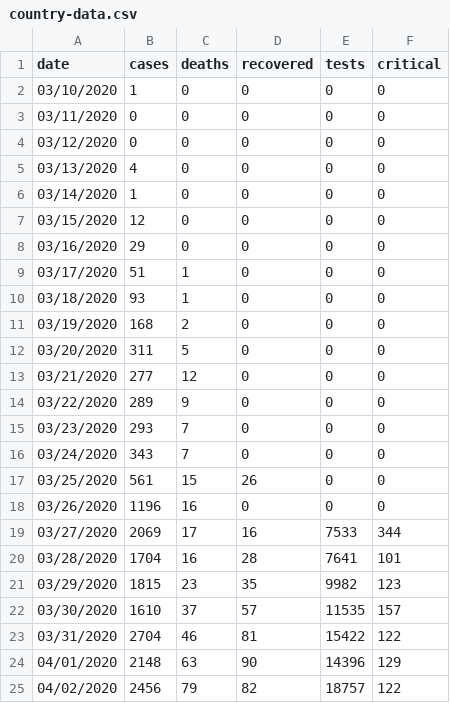
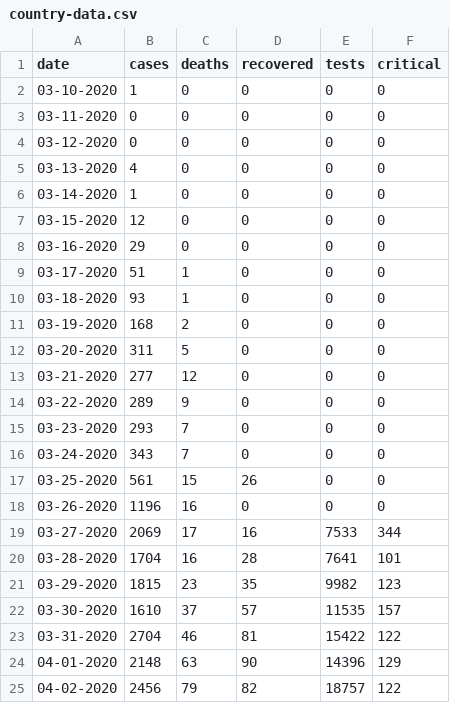
Before and after one commit to Julinalo/covid-19-data-turkey, a CSV file: country-data.csv, drawn as a sheet.

Commit message:
Revert last change.

```diff
--- a/country-data.csv
+++ b/country-data.csv
@@ -1,25 +1,25 @@
 date,cases,deaths,recovered,tests,critical
-03/10/2020,1,0,0,0,0
-03/11/2020,0,0,0,0,0
-03/12/2020,0,0,0,0,0
-03/13/2020,4,0,0,0,0
-03/14/2020,1,0,0,0,0
-03/15/2020,12,0,0,0,0
-03/16/2020,29,0,0,0,0
-03/17/2020,51,1,0,0,0
-03/18/2020,93,1,0,0,0
-03/19/2020,168,2,0,0,0
-03/20/2020,311,5,0,0,0
-03/21/2020,277,12,0,0,0
-03/22/2020,289,9,0,0,0
-03/23/2020,293,7,0,0,0
-03/24/2020,343,7,0,0,0
-03/25/2020,561,15,26,0,0
-03/26/2020,1196,16,0,0,0
-03/27/2020,2069,17,16,7533,344
-03/28/2020,1704,16,28,7641,101
-03/29/2020,1815,23,35,9982,123
-03/30/2020,1610,37,57,11535,157
-03/31/2020,2704,46,81,15422,122
-04/01/2020,2148,63,90,14396,129
-04/02/2020,2456,79,82,18757,122
+03-10-2020,1,0,0,0,0
+03-11-2020,0,0,0,0,0
+03-12-2020,0,0,0,0,0
+03-13-2020,4,0,0,0,0
+03-14-2020,1,0,0,0,0
+03-15-2020,12,0,0,0,0
+03-16-2020,29,0,0,0,0
+03-17-2020,51,1,0,0,0
+03-18-2020,93,1,0,0,0
+03-19-2020,168,2,0,0,0
+03-20-2020,311,5,0,0,0
+03-21-2020,277,12,0,0,0
+03-22-2020,289,9,0,0,0
+03-23-2020,293,7,0,0,0
+03-24-2020,343,7,0,0,0
+03-25-2020,561,15,26,0,0
+03-26-2020,1196,16,0,0,0
+03-27-2020,2069,17,16,7533,344
+03-28-2020,1704,16,28,7641,101
+03-29-2020,1815,23,35,9982,123
+03-30-2020,1610,37,57,11535,157
+03-31-2020,2704,46,81,15422,122
+04-01-2020,2148,63,90,14396,129
+04-02-2020,2456,79,82,18757,122
```
